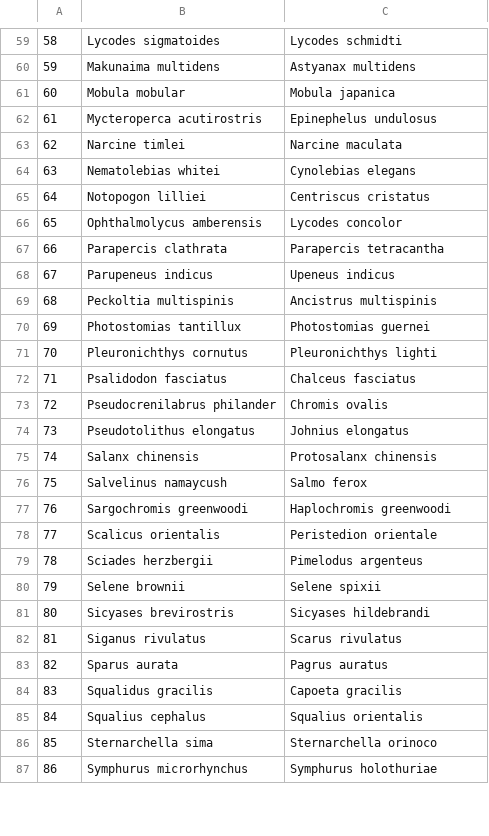
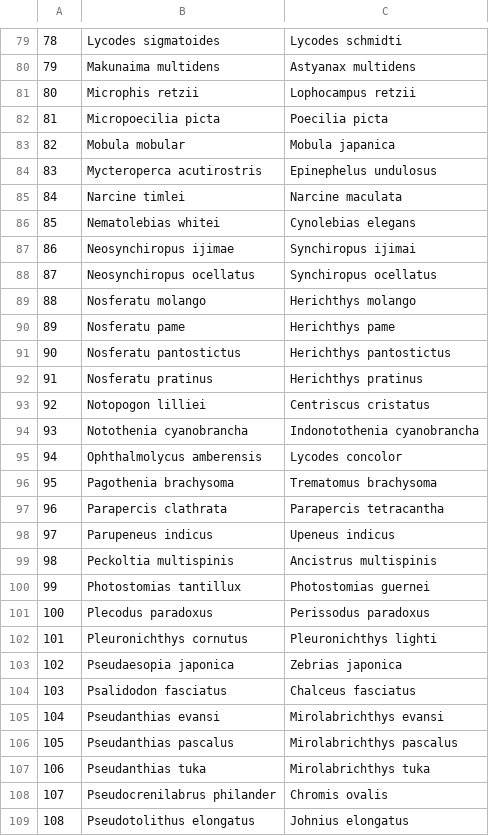
Before and after one commit to GlobalArchiveManual/annotation-schema, a CSV file: output/CheckEM/global_fish.ambiguous.synonyms.csv, drawn as a sheet; only a part is shown, gaps mark what is left out; the shorter side is filled out with more unchanged rows; the diff covers the shown part only; the diff names each change by its address in the sheet, - before the commit and + after, or states it on an @@ line.

```diff
--- a/output/CheckEM/global_fish.ambiguous.synonyms.csv
+++ b/output/CheckEM/global_fish.ambiguous.synonyms.csv
@@ column A renumbered between rows 11 and 133 @@
+row 81: 80 | Microphis retzii | Lophocampus retzii
+row 82: 81 | Micropoecilia picta | Poecilia picta
+row 87: 86 | Neosynchiropus ijimae | Synchiropus ijimai
+row 88: 87 | Neosynchiropus ocellatus | Synchiropus ocellatus
+row 89: 88 | Nosferatu molango | Herichthys molango
+row 90: 89 | Nosferatu pame | Herichthys pame
+row 91: 90 | Nosferatu pantostictus | Herichthys pantostictus
+row 92: 91 | Nosferatu pratinus | Herichthys pratinus
+row 94: 93 | Notothenia cyanobrancha | Indonotothenia cyanobrancha
+row 96: 95 | Pagothenia brachysoma | Trematomus brachysoma
+row 101: 100 | Plecodus paradoxus | Perissodus paradoxus
+row 103: 102 | Pseudaesopia japonica | Zebrias japonica
+row 105: 104 | Pseudanthias evansi | Mirolabrichthys evansi
+row 106: 105 | Pseudanthias pascalus | Mirolabrichthys pascalus
+row 107: 106 | Pseudanthias tuka | Mirolabrichthys tuka
```
Also changed, not shown: 31 added rows and 3 removed rows elsewhere in this file, 22 other files.
